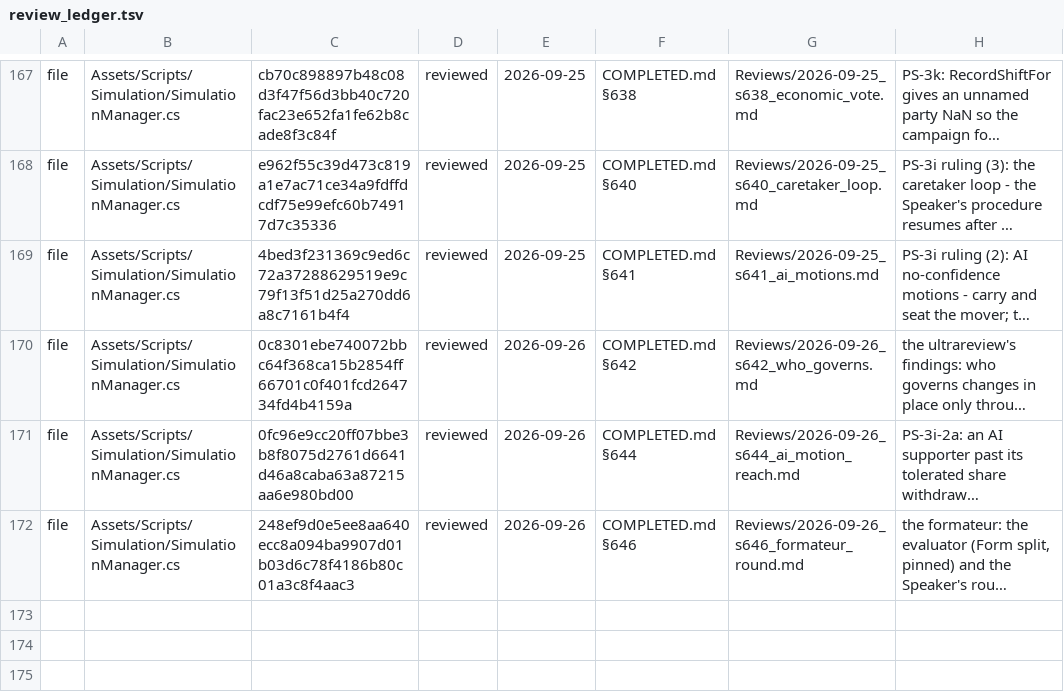
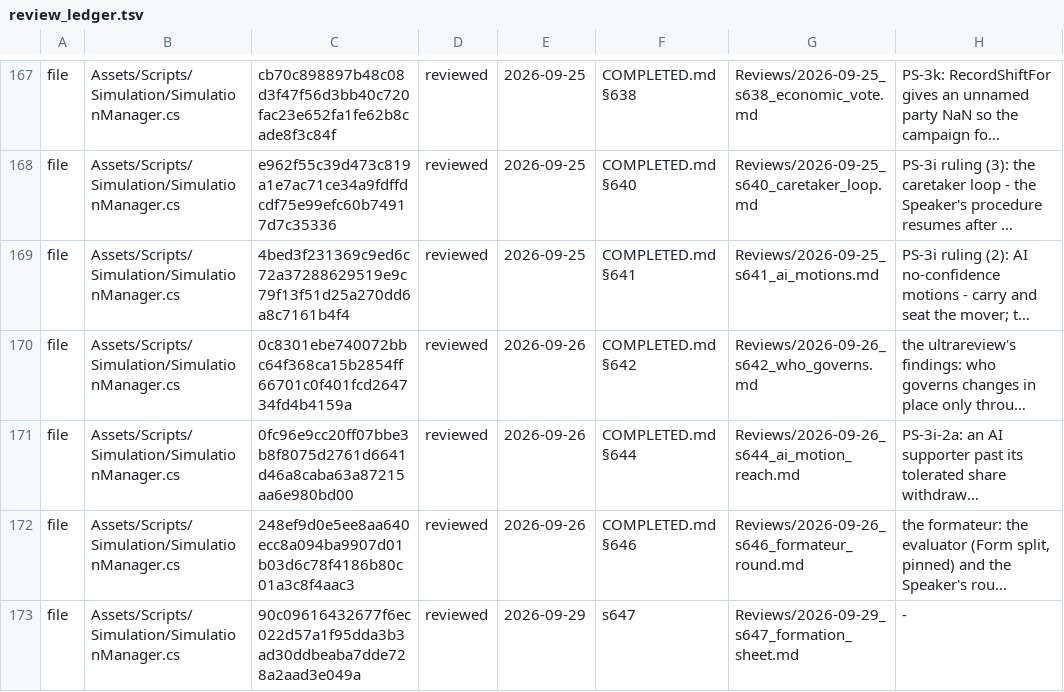
Before and after one commit to Bippen/PoliSim, a TSV file: Tools/review_ledger.tsv, drawn as a sheet; only a part is shown, gaps mark what is left out; long unchanged cells end in …; the diff names each change by its address in the sheet, - before the commit and + after, or states it on an @@ line.

```diff
--- a/Tools/review_ledger.tsv
+++ b/Tools/review_ledger.tsv
+row 173: file | Assets/Scripts/Simulation/SimulationManager.cs | 90c09616432677f6ec022d57a1f95dda3b3ad30ddbeaba7dde728a2aad3e049a | reviewed | 2026-09-29 | s647 | Reviews/2026-09-29_s647_formation_sheet.md | -
```
Also changed, not shown: Tools/film_scope.tsv, 7 other files.
